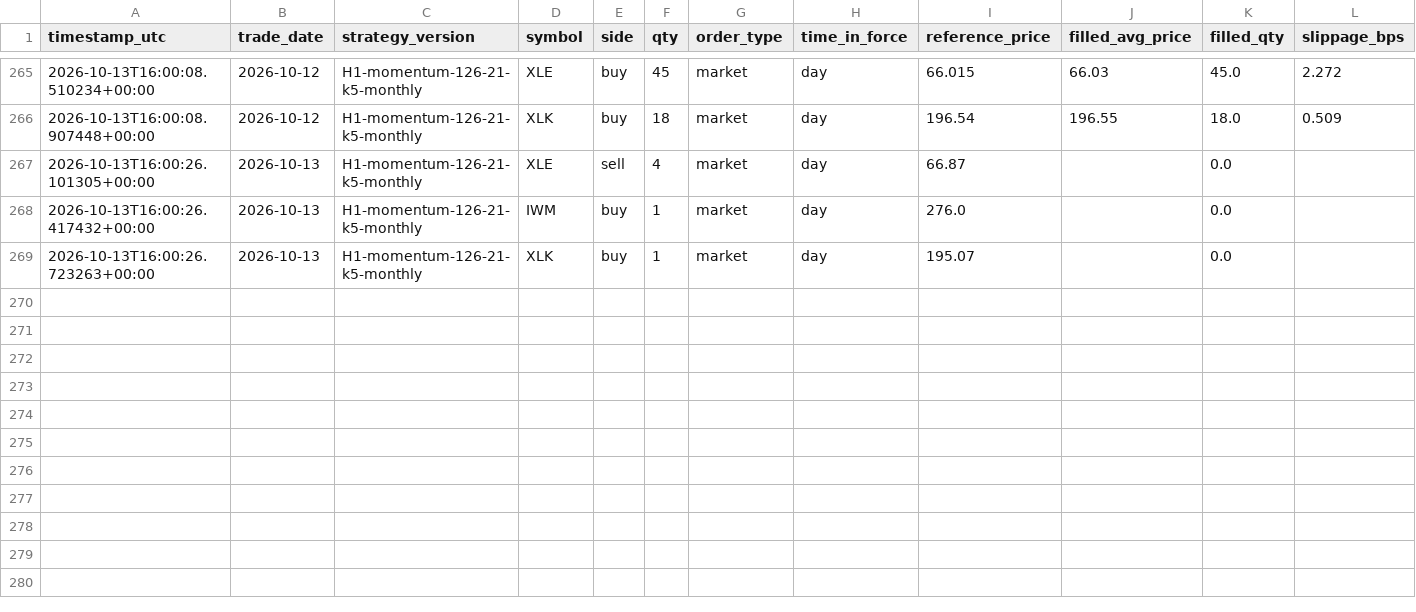
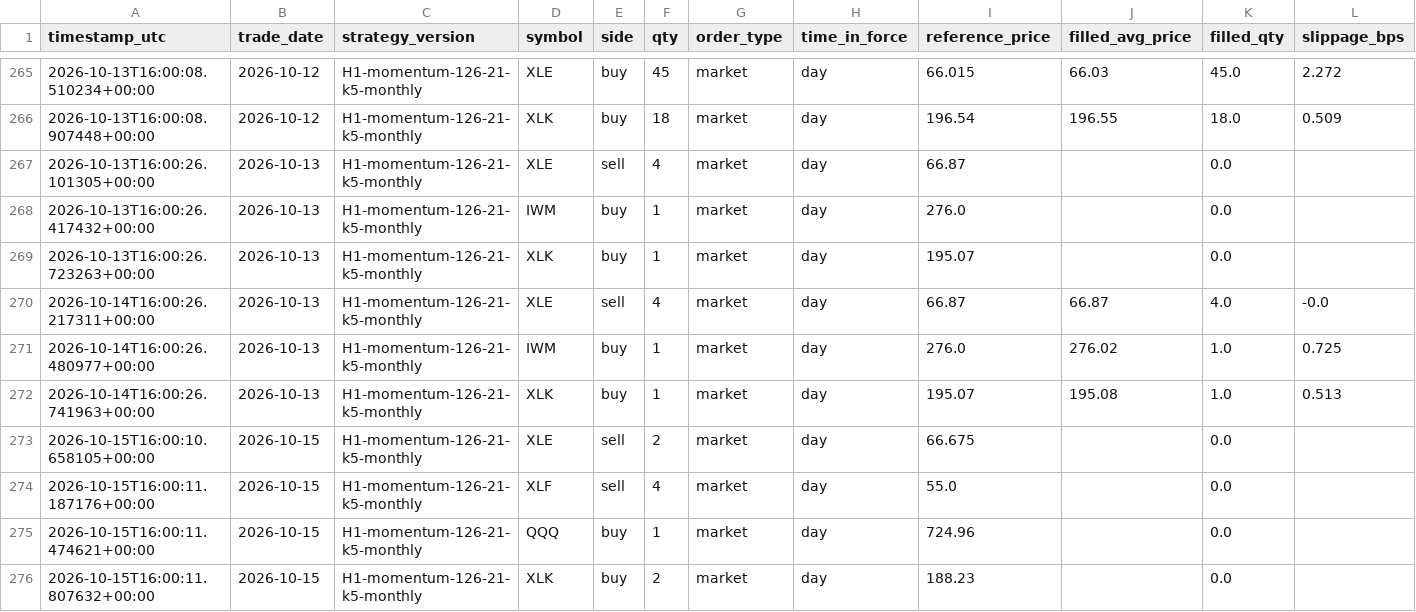
Before and after one commit to HarshitK2814/quantitative-trading-research, a CSV file: portfolio/trades.csv, drawn as a sheet; only a part is shown, gaps mark what is left out; rows hold the shown columns only; the diff names each change by its address in the sheet, - before the commit and + after, or states it on an @@ line.

```diff
--- a/portfolio/trades.csv
+++ b/portfolio/trades.csv
+row 270: 2026-10-14T16:00:26.217311+00:00 | 2026-10-13 | H1-momentum-126-21-k5-monthly | XLE | sell | 4 | market | day | 66.87 | 66.87 | 4.0 | -0.0
+row 271: 2026-10-14T16:00:26.480977+00:00 | 2026-10-13 | H1-momentum-126-21-k5-monthly | IWM | buy | 1 | market | day | 276.0 | 276.02 | 1.0 | 0.725
+row 272: 2026-10-14T16:00:26.741963+00:00 | 2026-10-13 | H1-momentum-126-21-k5-monthly | XLK | buy | 1 | market | day | 195.07 | 195.08 | 1.0 | 0.513
+row 273: 2026-10-15T16:00:10.658105+00:00 | 2026-10-15 | H1-momentum-126-21-k5-monthly | XLE | sell | 2 | market | day | 66.675 |  | 0.0
+row 274: 2026-10-15T16:00:11.187176+00:00 | 2026-10-15 | H1-momentum-126-21-k5-monthly | XLF | sell | 4 | market | day | 55.0 |  | 0.0
+row 275: 2026-10-15T16:00:11.474621+00:00 | 2026-10-15 | H1-momentum-126-21-k5-monthly | QQQ | buy | 1 | market | day | 724.96 |  | 0.0
+row 276: 2026-10-15T16:00:11.807632+00:00 | 2026-10-15 | H1-momentum-126-21-k5-monthly | XLK | buy | 2 | market | day | 188.23 |  | 0.0
```
Also changed, not shown: portfolio/daily_snapshot.csv, 1 other file.
